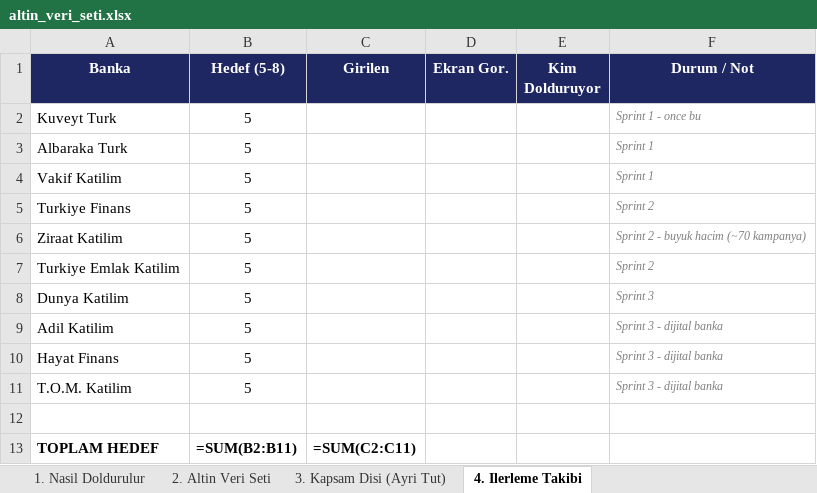
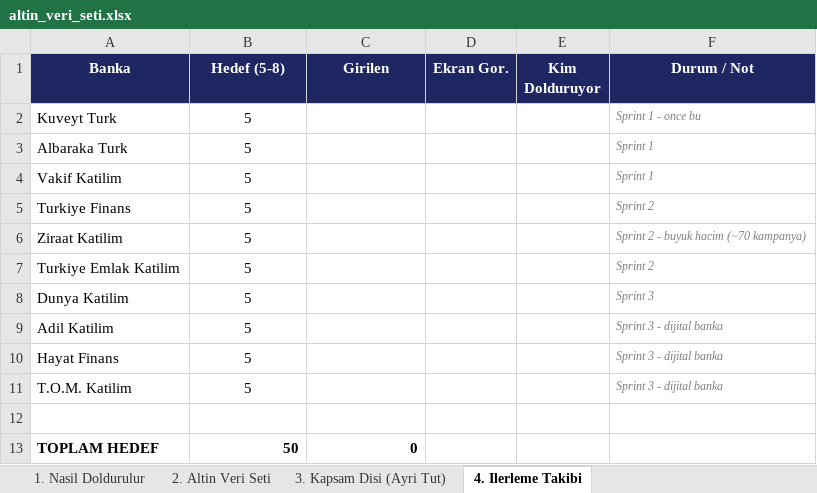
Before and after one commit to Sara-Toptamur36/katilim-ai, an Excel workbook: gold_dataset/altin_veri_seti.xlsx, sheet 4. Ilerleme Takibi, drawn as a sheet; values as stored, in another font and other column widths than the file's, no borders; formulas without a stored value are shown as written; the diff names each change by its address in the sheet, - before the commit and + after, or states it on an @@ line.

```diff
--- a/gold_dataset/altin_veri_seti.xlsx (sheet 4. Ilerleme Takibi)
+++ b/gold_dataset/altin_veri_seti.xlsx (sheet 4. Ilerleme Takibi)
-B13 (Hedef (5-8)): =SUM(B2:B11)
+B13 (Hedef (5-8)): 50
-C13 (Girilen): =SUM(C2:C11)
+C13 (Girilen): 0
```
Also changed, not shown: sheet 2. Altin Veri Seti, 1 other file.
